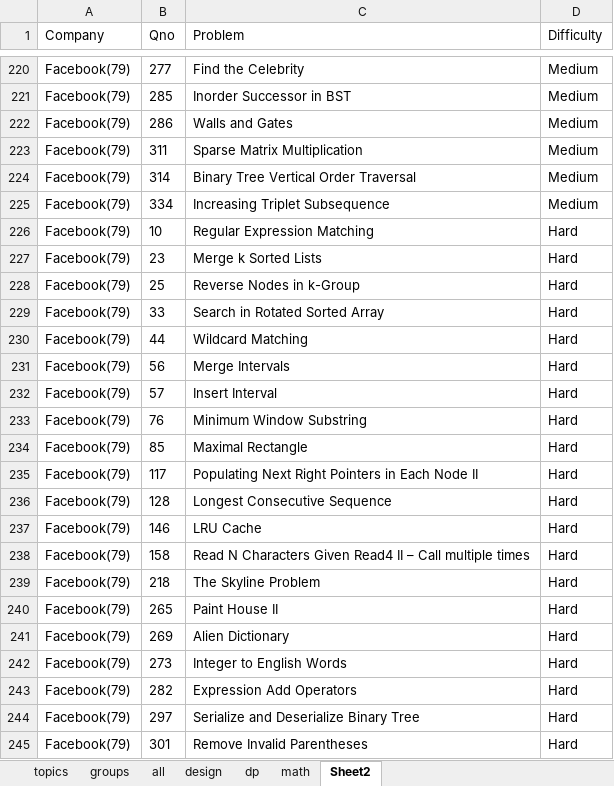
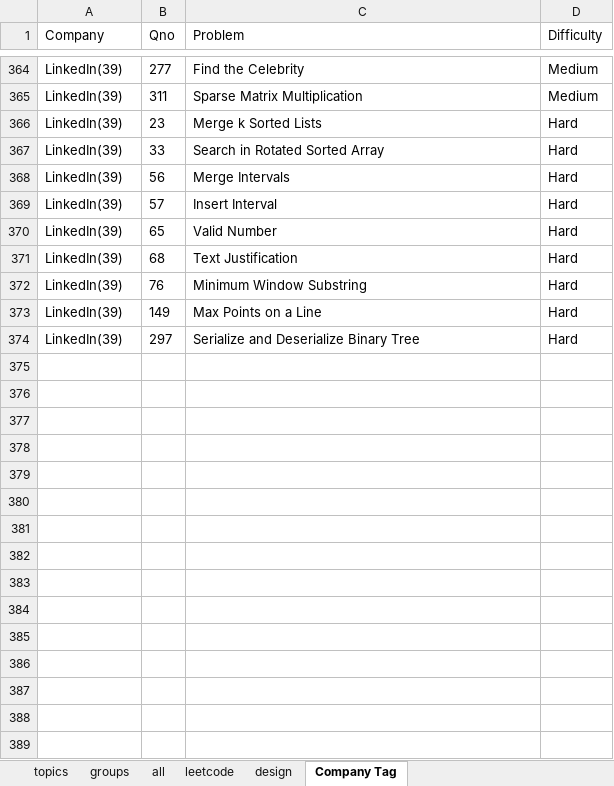
Before and after one commit to passionatecoderraj/dsa, an Excel workbook: interivew/practice/tracker.xlsx, sheet Company Tag, drawn as a sheet; only a part is shown, gaps mark what is left out; values as stored, in another font and other column widths than the file's, no borders; removed rows and columns are numbered as before the commit, all else as after; the diff covers the shown part only; the diff names each change by its address in the sheet, - before the commit and + after, or states it on an @@ line.

```diff
--- a/interivew/practice/tracker.xlsx (sheet Company Tag)
+++ b/interivew/practice/tracker.xlsx (sheet Company Tag)
-sheet tab: Sheet2
+sheet tab: Company Tag
-sheet tab: dp
-sheet tab: math
+sheet tab: leetcode
-A364 (Company): Facebook(79)
+A364 (Company): LinkedIn(39)
@@ row 221 hidden: Facebook(79) | 285 | Inorder Successor in BST | Medium @@
@@ row 222 hidden: Facebook(79) | 286 | Walls and Gates | Medium @@
-A365 (Company): Facebook(79)
+A365 (Company): LinkedIn(39)
@@ row 224 hidden: Facebook(79) | 314 | Binary Tree Vertical Order Traversal | Medium @@
@@ row 225 hidden: Facebook(79) | 334 | Increasing Triplet Subsequence | Medium @@
@@ row 226 hidden: Facebook(79) | 10 | Regular Expression Matching | Hard @@
-A366 (Company): Facebook(79)
+A366 (Company): LinkedIn(39)
@@ row 228 hidden: Facebook(79) | 25 | Reverse Nodes in k-Group | Hard @@
-A367 (Company): Facebook(79)
+A367 (Company): LinkedIn(39)
@@ row 230 hidden: Facebook(79) | 44 | Wildcard Matching | Hard @@
-A368:A369 (Company): Facebook(79)
+A368:A369 (Company): LinkedIn(39)
@@ row 370 unhidden: LinkedIn(39) | 65 | Valid Number | Hard @@
@@ row 371 unhidden: LinkedIn(39) | 68 | Text Justification | Hard @@
-A372 (Company): Facebook(79)
+A372 (Company): LinkedIn(39)
@@ row 234 hidden: Facebook(79) | 85 | Maximal Rectangle | Hard @@
@@ row 235 hidden: Facebook(79) | 117 | Populating Next Right Pointers in Each Node II | Hard @@
@@ row 236 hidden: Facebook(79) | 128 | Longest Consecutive Sequence | Hard @@
@@ row 237 hidden: Facebook(79) | 146 | LRU Cache | Hard @@
@@ row 238 hidden: Facebook(79) | 158 | Read N Characters Given Read4 II – Call multiple times | Hard @@
@@ row 239 hidden: Facebook(79) | 218 | The Skyline Problem | Hard @@
@@ row 240 hidden: Facebook(79) | 265 | Paint House II | Hard @@
@@ row 241 hidden: Facebook(79) | 269 | Alien Dictionary | Hard @@
@@ row 242 hidden: Facebook(79) | 273 | Integer to English Words | Hard @@
@@ row 243 hidden: Facebook(79) | 282 | Expression Add Operators | Hard @@
@@ row 373 unhidden: LinkedIn(39) | 149 | Max Points on a Line | Hard @@
-A374 (Company): Facebook(79)
+A374 (Company): LinkedIn(39)
@@ row 245 hidden: Facebook(79) | 301 | Remove Invalid Parentheses | Hard @@
```
Also changed, not shown: 67 hidden or unhidden rows and 7 edited cells elsewhere in this sheet, sheet all, 17 other files.
